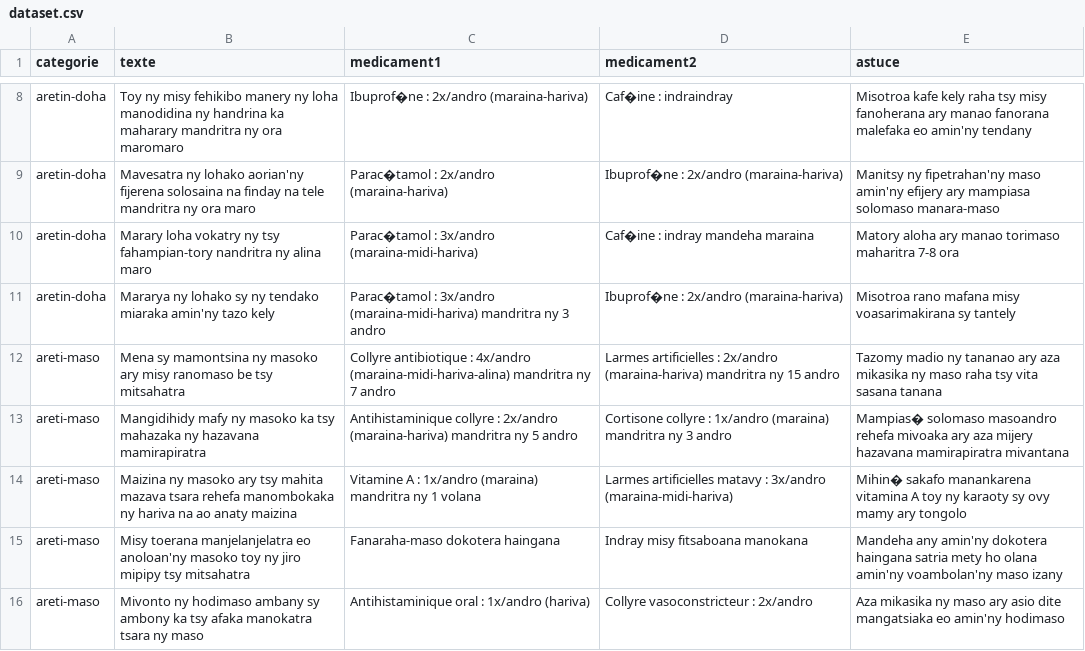
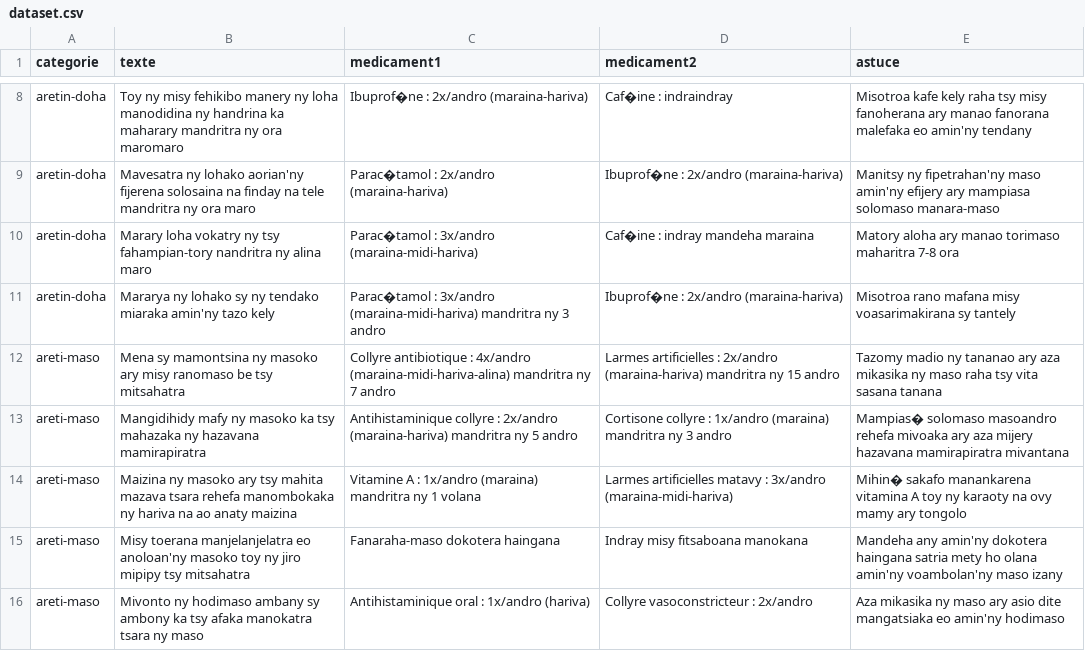
Before and after one commit to momode12/Int_mod, a CSV file: flask/model_files/dataset.csv, drawn as a sheet; only a part is shown, gaps mark what is left out; the diff names each change by its address in the sheet, - before the commit and + after, or states it on an @@ line.

```diff
--- a/flask/model_files/dataset.csv
+++ b/flask/model_files/dataset.csv
-E14 (astuce): …ny karaoty sy ovy mamy…
+E14 (astuce): …ny karaoty na ovy mamy…
```
Also changed, not shown: 10 other files.
